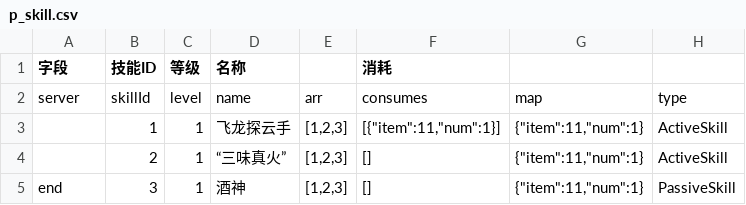
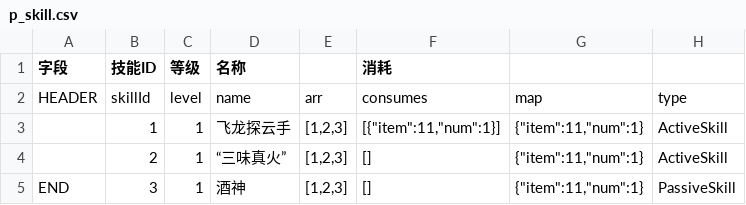
Before and after one commit to kingston-csj/mmorpg, a CSV file: game-csv/src/main/resources/p_skill.csv, drawn as a sheet.

```diff
--- a/game-csv/src/main/resources/p_skill.csv
+++ b/game-csv/src/main/resources/p_skill.csv
@@ -1,5 +1,5 @@
  字段,技能ID,等级,名称,,消耗,,
-server,skillId,level,name,arr,consumes,map,type
+HEADER,skillId,level,name,arr,consumes,map,type
 ,1,1,"飞龙探云手","[1,2,3]","[{""item"":11,""num"":1}]","{""item"":11,""num"":1}",ActiveSkill
 ,2,1,“三味真火”,"[1,2,3]",[],"{""item"":11,""num"":1}",ActiveSkill
-end,3,1,酒神,"[1,2,3]",[],"{""item"":11,""num"":1}",PassiveSkill
+END,3,1,酒神,"[1,2,3]",[],"{""item"":11,""num"":1}",PassiveSkill
```
Also changed, not shown: 5 other files.
